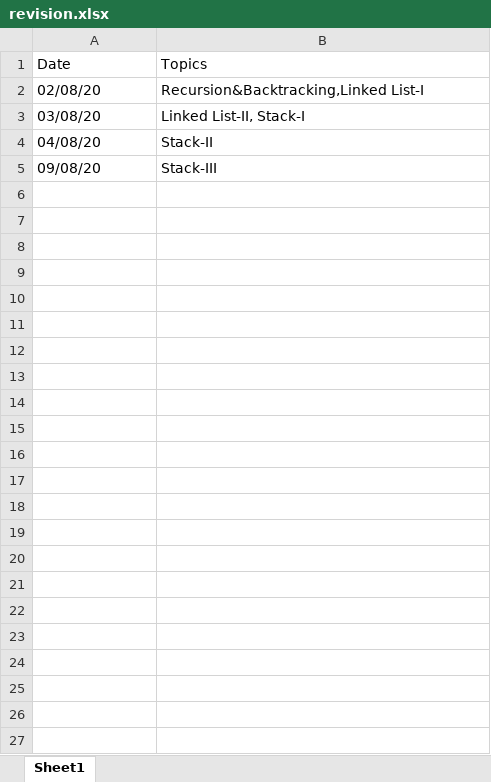
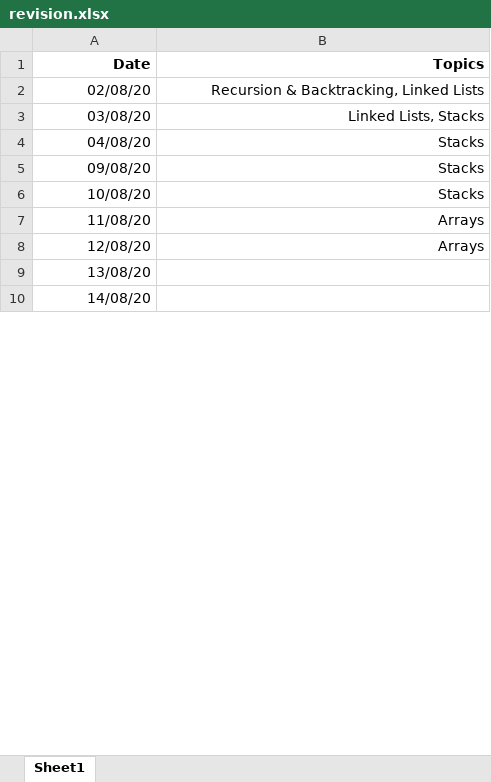
Before and after one commit to aditya-chichani/leetcode, an Excel workbook: src/com/company/revision/resources/revision.xlsx, sheet Sheet1, drawn as a sheet; only a part is shown; values as stored, in another font and other column widths than the file's, no borders; removed rows and columns are numbered as before the commit, all else as after; the diff covers the shown part only; the diff names each change by its address in the sheet, - before the commit and + after, or states it on an @@ line.

Commit message:
Started arrays problems

```diff
--- a/src/com/company/revision/resources/revision.xlsx (sheet Sheet1)
+++ b/src/com/company/revision/resources/revision.xlsx (sheet Sheet1)
-A1:B5 alignment: left
+A1:B5 alignment: right
-A1:B1 bold: off
+A1:B1 bold: on
-B2 (Topics): Recursion&Backtracking,Linked List-I
+B2 (Topics): Recursion & Backtracking, Linked Lists
-B3 (Topics): Linked List-II, Stack-I
+B3 (Topics): Linked Lists, Stacks
-B4 (Topics): Stack-II
+B4 (Topics): Stacks
-B5 (Topics): Stack-III
+B5 (Topics): Stacks
-row 6: (empty)
+row 6: 10/08/20 | Stacks
-row 7: (empty)
+row 7: 11/08/20 | Arrays
-row 8: (empty)
+row 8: 12/08/20 | Arrays
-A9 (Date): (empty)
+A9 (Date): 13/08/20
-A10 (Date): (empty)
+A10 (Date): 14/08/20
-row 11: (empty)
-row 12: (empty)
-row 13: (empty)
-row 14: (empty)
-row 15: (empty)
-row 16: (empty)
-row 17: (empty)
-row 18: (empty)
-row 19: (empty)
-row 20: (empty)
-row 21: (empty)
-row 22: (empty)
-row 23: (empty)
-row 24: (empty)
-row 25: (empty)
-row 26: (empty)
-row 27: (empty)
```
Also changed, not shown: 33 removed rows, 1 edited cell and cell formats elsewhere in this sheet, 5 other files.
